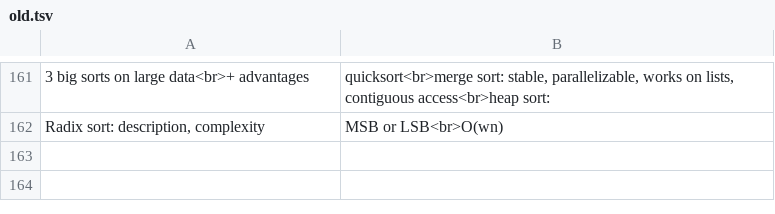
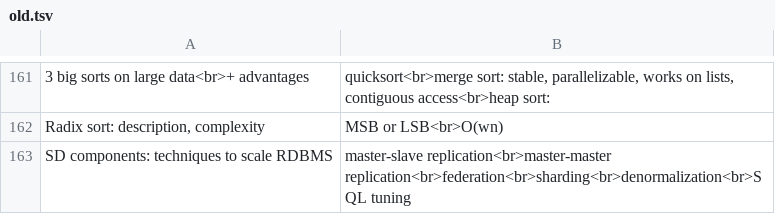
Before and after one commit to mirabl/j, a TSV file: anki/old.tsv, drawn as a sheet; only a part is shown, gaps mark what is left out; the diff names each change by its address in the sheet, - before the commit and + after, or states it on an @@ line.

```diff
--- a/anki/old.tsv
+++ b/anki/old.tsv
+row 163: SD components: techniques to scale RDBMS | master-slave replication<br>master-master replication<br>federation<br>sharding<br>denormalization<br>SQL tuning
```
Also changed, not shown: anki/all-1.tsv, anki/all-2.tsv.
